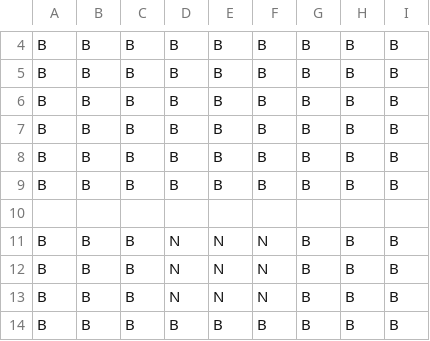
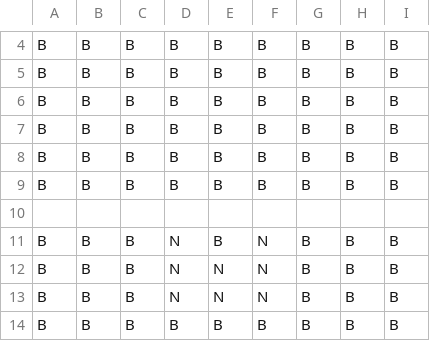
Before and after one commit to macha1316/MindThePath, a CSV file: Assets/Resources/Stages/Stage7.csv, drawn as a sheet; only a part is shown, gaps mark what is left out.

```diff
--- a/Assets/Resources/Stages/Stage7.csv
+++ b/Assets/Resources/Stages/Stage7.csv
@@ -10,3 +10,3 @@ B,B,B,B,B,B,B,B,B
 
-B,B,B,N,N,N,B,B,B
+B,B,B,N,B,N,B,B,B
 B,B,B,N,N,N,B,B,B
```
Also changed, not shown: Assets/Resources/Stages/Stage1.csv, Assets/Resources/Stages/Stage2.csv, 8 other files.
